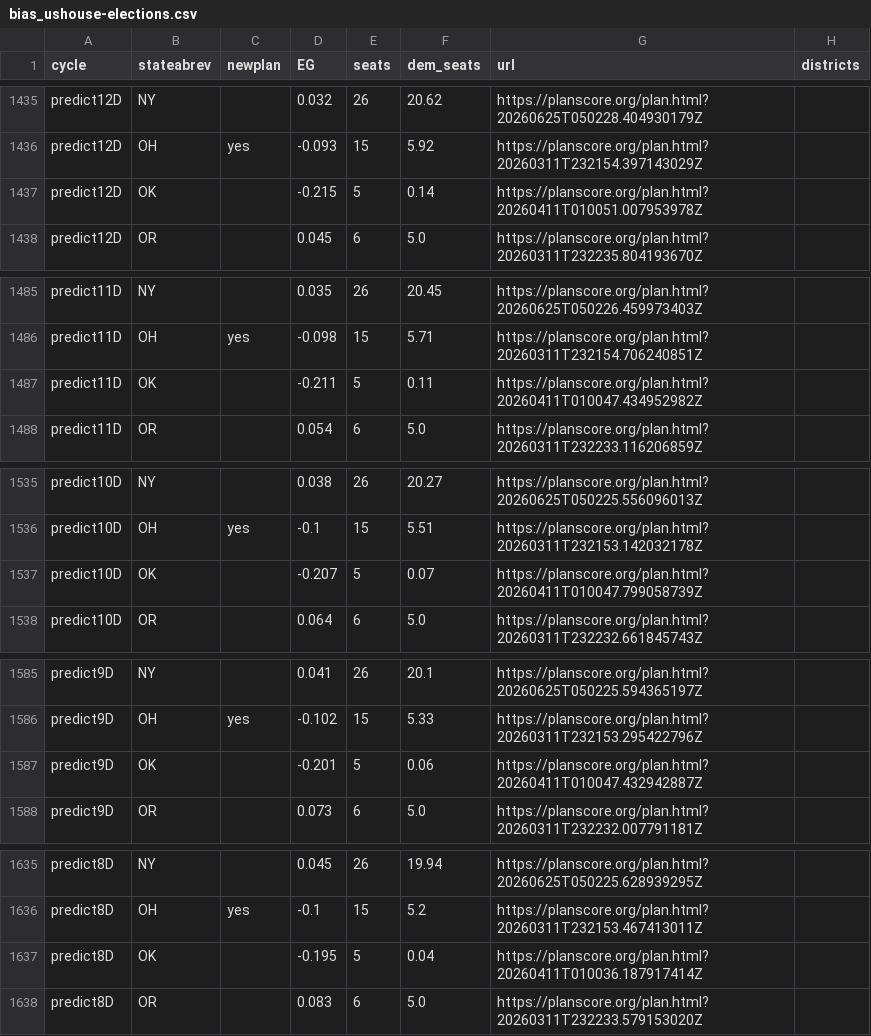
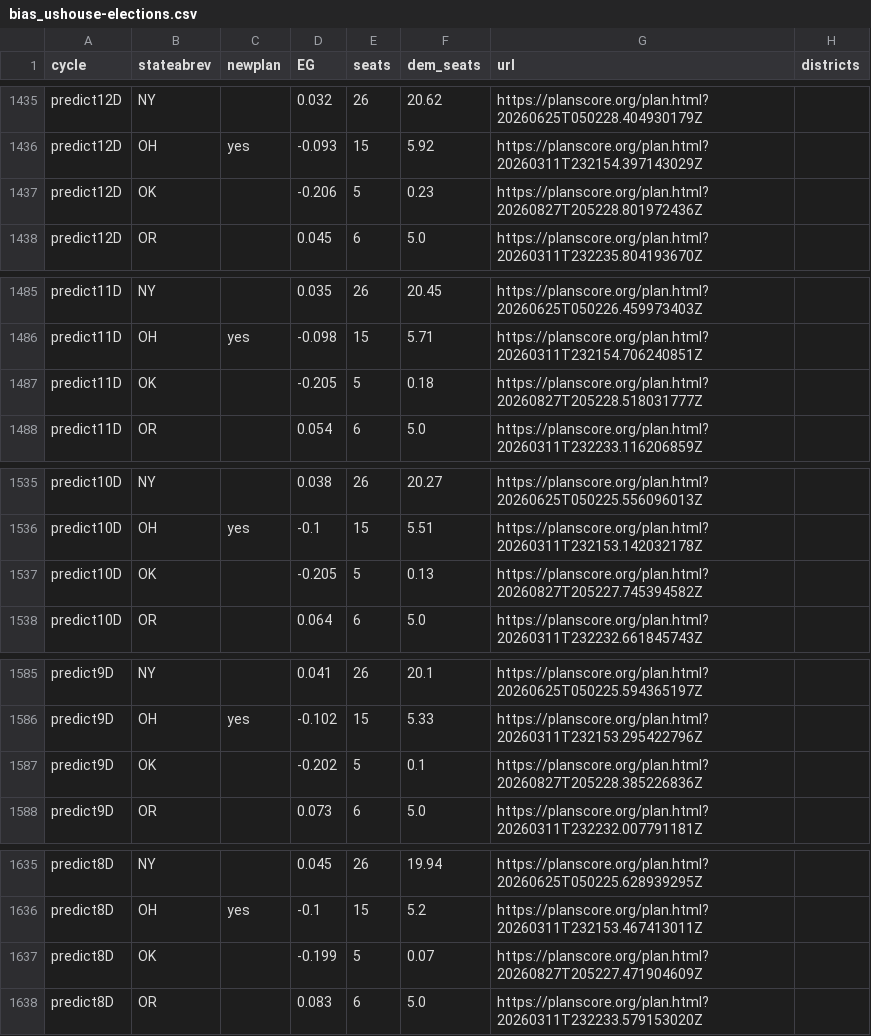
Before and after one commit to PlanScore/FrontPage, a CSV file: WEBSITE_OUTPUT/data/bias_ushouse-elections.csv, drawn as a sheet; only a part is shown, gaps mark what is left out; the diff covers the shown part only.

Commit message:
Updated OK & MA after August 25 primaries

```diff
--- a/WEBSITE_OUTPUT/data/bias_ushouse-elections.csv
+++ b/WEBSITE_OUTPUT/data/bias_ushouse-elections.csv
@@ -1436,3 +1436,3 @@ predict12D,NY,,0.032,26,20.62,https://planscore.org/plan.html?20260625T050228.40
 predict12D,OH,yes,-0.093,15,5.92,https://planscore.org/plan.html?20260311T232154.397143029Z,
-predict12D,OK,,-0.215,5,0.14,https://planscore.org/plan.html?20260411T010051.007953978Z,
+predict12D,OK,,-0.206,5,0.23,https://planscore.org/plan.html?20260827T205228.801972436Z,
 predict12D,OR,,0.045,6,5.0,https://planscore.org/plan.html?20260311T232235.804193670Z,
@@ -1486,3 +1486,3 @@ predict11D,NY,,0.035,26,20.45,https://planscore.org/plan.html?20260625T050226.45
 predict11D,OH,yes,-0.098,15,5.71,https://planscore.org/plan.html?20260311T232154.706240851Z,
-predict11D,OK,,-0.211,5,0.11,https://planscore.org/plan.html?20260411T010047.434952982Z,
+predict11D,OK,,-0.205,5,0.18,https://planscore.org/plan.html?20260827T205228.518031777Z,
 predict11D,OR,,0.054,6,5.0,https://planscore.org/plan.html?20260311T232233.116206859Z,
@@ -1536,3 +1536,3 @@ predict10D,NY,,0.038,26,20.27,https://planscore.org/plan.html?20260625T050225.55
 predict10D,OH,yes,-0.1,15,5.51,https://planscore.org/plan.html?20260311T232153.142032178Z,
-predict10D,OK,,-0.207,5,0.07,https://planscore.org/plan.html?20260411T010047.799058739Z,
+predict10D,OK,,-0.205,5,0.13,https://planscore.org/plan.html?20260827T205227.745394582Z,
 predict10D,OR,,0.064,6,5.0,https://planscore.org/plan.html?20260311T232232.661845743Z,
@@ -1586,3 +1586,3 @@ predict9D,NY,,0.041,26,20.1,https://planscore.org/plan.html?20260625T050225.5943
 predict9D,OH,yes,-0.102,15,5.33,https://planscore.org/plan.html?20260311T232153.295422796Z,
-predict9D,OK,,-0.201,5,0.06,https://planscore.org/plan.html?20260411T010047.432942887Z,
+predict9D,OK,,-0.202,5,0.1,https://planscore.org/plan.html?20260827T205228.385226836Z,
 predict9D,OR,,0.073,6,5.0,https://planscore.org/plan.html?20260311T232232.007791181Z,
@@ -1636,3 +1636,3 @@ predict8D,NY,,0.045,26,19.94,https://planscore.org/plan.html?20260625T050225.628
 predict8D,OH,yes,-0.1,15,5.2,https://planscore.org/plan.html?20260311T232153.467413011Z,
-predict8D,OK,,-0.195,5,0.04,https://planscore.org/plan.html?20260411T010036.187917414Z,
+predict8D,OK,,-0.199,5,0.07,https://planscore.org/plan.html?20260827T205227.471904609Z,
 predict8D,OR,,0.083,6,5.0,https://planscore.org/plan.html?20260311T232233.579153020Z,
```
Also changed, not shown: 76 edited cells elsewhere in this file.
